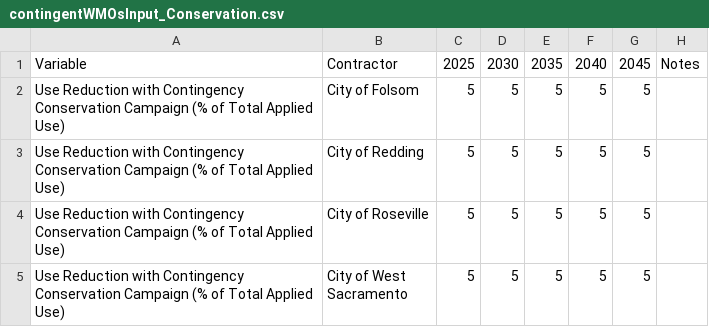
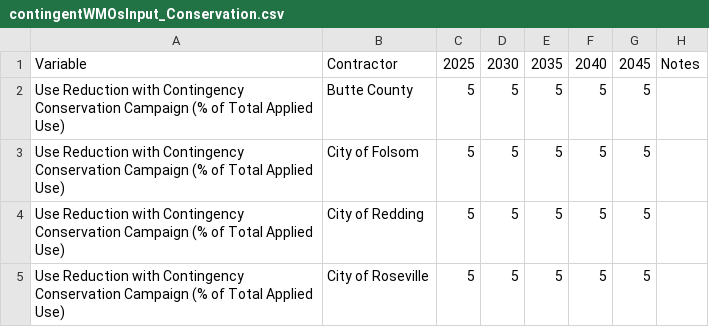
Before and after one commit to dayamuralidharan/California-Urban-Water-Management-Economic-Tool, a CSV file: CaUWMET/src/inputData/contingentWMOsInput_Conservation.csv, drawn as a sheet; only a part is shown; the shorter side is filled out with more unchanged rows.

```diff
--- a/CaUWMET/src/inputData/contingentWMOsInput_Conservation.csv
+++ b/CaUWMET/src/inputData/contingentWMOsInput_Conservation.csv
@@ -1,2 +1,3 @@
 Variable,Contractor,2025,2030,2035,2040,2045,Notes
+Use Reduction with Contingency Conservation Campaign (% of Total Applied Use),Butte County,5,5,5,5,5,
 Use Reduction with Contingency Conservation Campaign (% of Total Applied Use),City of Folsom,5,5,5,5,5,
```
Also changed, not shown: CaUWMET/src/inputData/contractorInfo_calsimLinkage.csv, CaUWMET/src/inputData/contractorInput_contractorInfo.csv, 8 other files.
